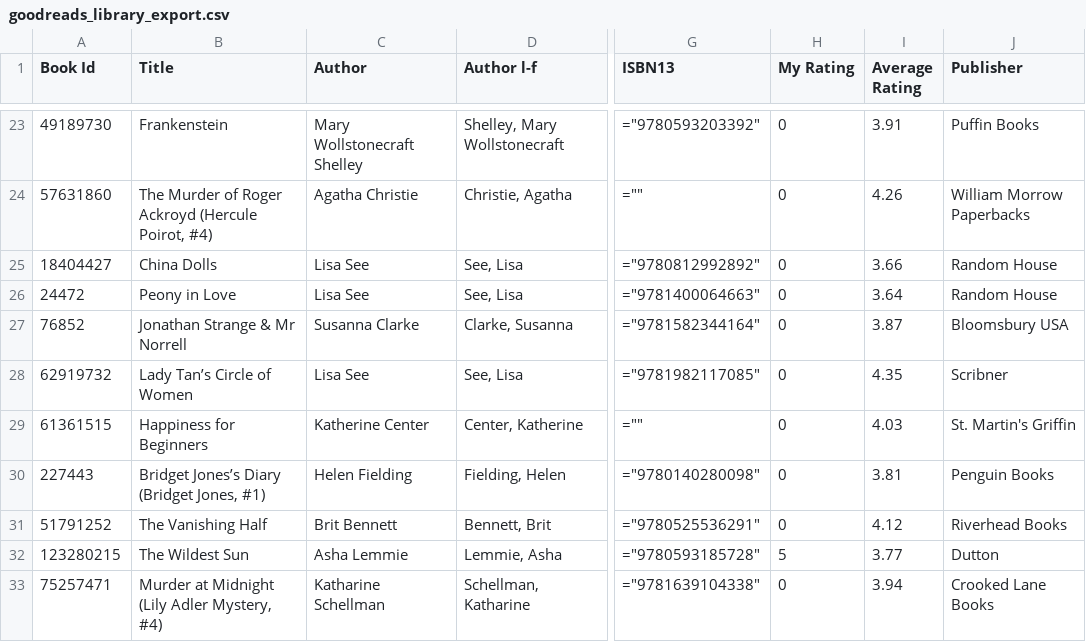
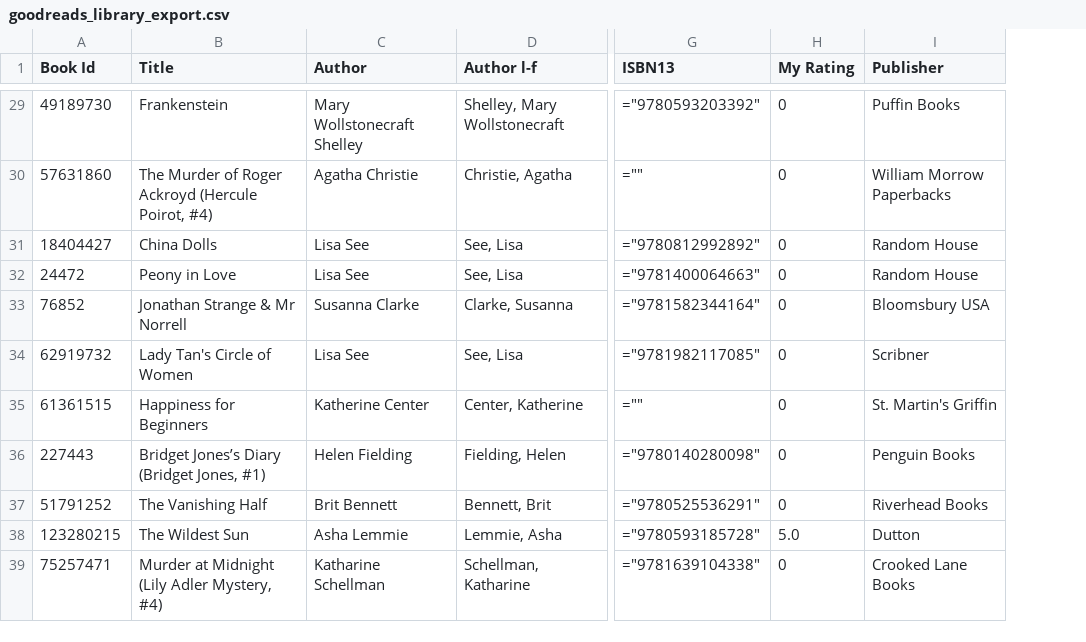
Before and after one commit to areckenrode/book, a CSV file: raw data/goodreads_library_export.csv, drawn as a sheet; only a part is shown, gaps mark what is left out; removed rows and columns are numbered as before the commit, all else as after; the diff covers the shown part only; the diff names each change by its address in the sheet, - before the commit and + after, or states it on an @@ line.

```diff
--- a/raw data/goodreads_library_export.csv
+++ b/raw data/goodreads_library_export.csv
-column I (Average Rating), rows 23-33: 3.91 | 4.26 | 3.66 | 3.64 | 3.87 | 4.35 | 4.03 | 3.81 | 4.12 | 3.77 | 3.94
-B34 (Title): Lady Tan’s Circle of Women
+B34 (Title): Lady Tan's Circle of Women
-H38 (My Rating): 5
+H38 (My Rating): 5.0
```
Also changed, not shown: 6 added rows and 6 edited cells elsewhere in this file, 20 other files.
